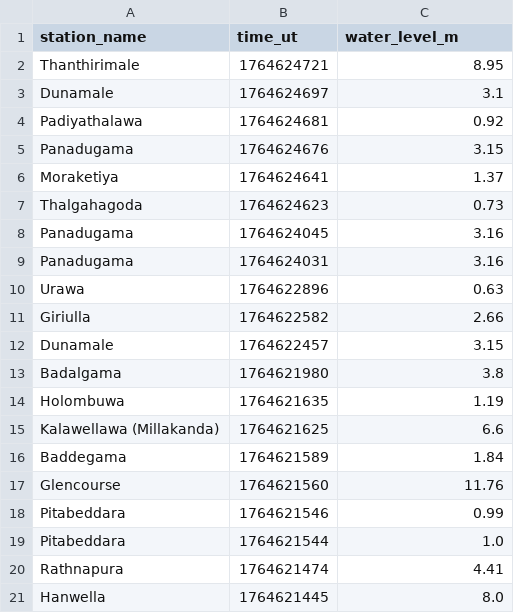
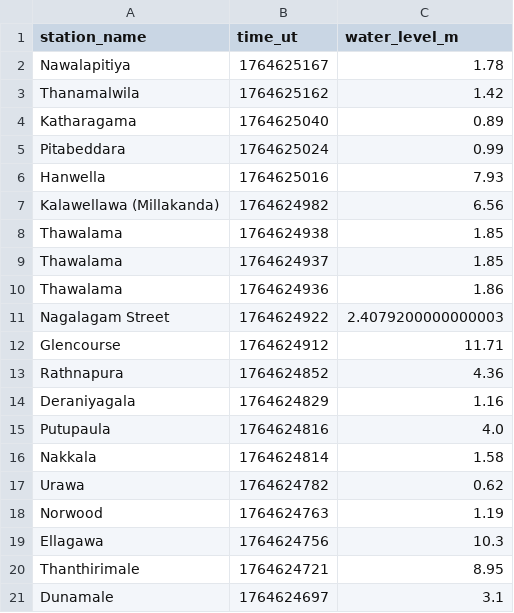
Before and after one commit to nuuuwan/lk_irrigation, a TSV file: data/all.tsv, drawn as a sheet; only a part is shown; the shorter side is filled out with more unchanged rows.

```diff
--- a/data/all.tsv
+++ b/data/all.tsv
@@ -1,2 +1,20 @@
 station_name	time_ut	water_level_m
+Nawalapitiya	1764625167	1.78
+Thanamalwila	1764625162	1.42
+Katharagama	1764625040	0.89
+Pitabeddara	1764625024	0.99
+Hanwella	1764625016	7.93
+Kalawellawa (Millakanda)	1764624982	6.56
+Thawalama	1764624938	1.85
+Thawalama	1764624937	1.85
+Thawalama	1764624936	1.86
+Nagalagam Street	1764624922	2.4079200000000003
+Glencourse	1764624912	11.71
+Rathnapura	1764624852	4.36
+Deraniyagala	1764624829	1.16
+Putupaula	1764624816	4.0
+Nakkala	1764624814	1.58
+Urawa	1764624782	0.62
+Norwood	1764624763	1.19
+Ellagawa	1764624756	10.3
 Thanthirimale	1764624721	8.95
```
Also changed, not shown: data/latest-100.tsv, data/latest-1000.tsv, 39 other files.
